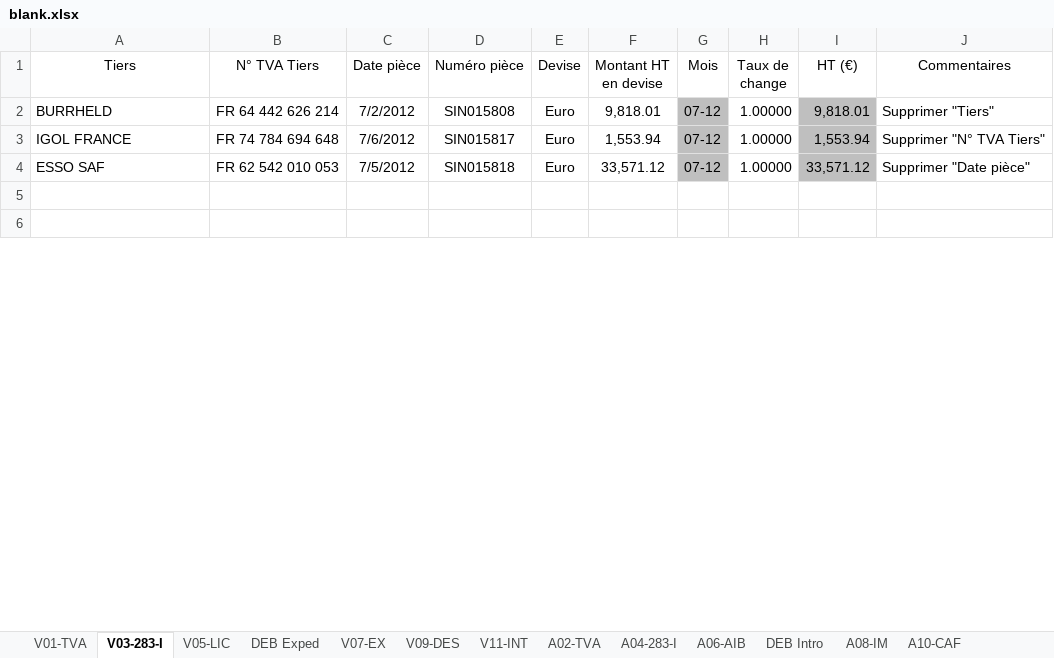
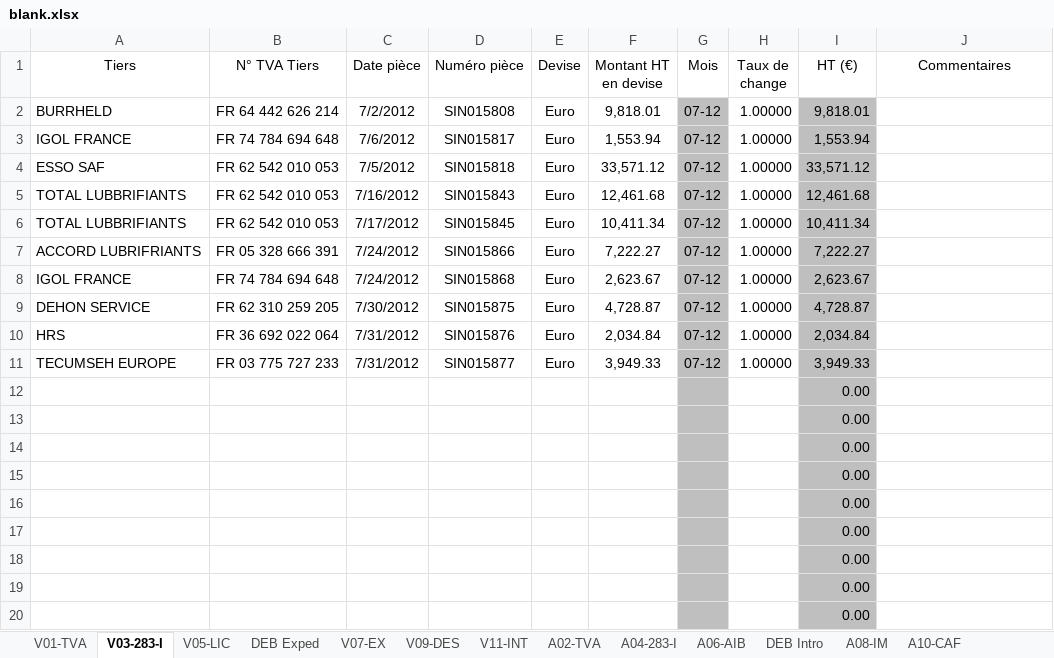
Before and after one commit to oustaban/eurotax, an Excel workbook: src/Application/Sonata/ClientOperationsBundle/Resources/public/excel/blank.xlsx, sheet V03-283-I, drawn as a sheet; only a part is shown; the shorter side is filled out with more unchanged rows; values as stored, in another font and other column widths than the file's, no borders; conditional formats not drawn; the diff covers the shown part only; the diff names each change by its address in the sheet, - before the commit and + after, or states it on an @@ line.

```diff
--- a/src/Application/Sonata/ClientOperationsBundle/Resources/public/excel/blank.xlsx (sheet V03-283-I)
+++ b/src/Application/Sonata/ClientOperationsBundle/Resources/public/excel/blank.xlsx (sheet V03-283-I)
-J2 (Commentaires): Supprimer "Tiers"
+J2 (Commentaires): (empty)
-J3 (Commentaires): Supprimer "N° TVA Tiers"
+J3 (Commentaires): (empty)
-J4 (Commentaires): Supprimer "Date pièce"
+J4 (Commentaires): (empty)
+row 5: TOTAL LUBBRIFIANTS | FR 62 542 010 053 | 7/16/2012 | SIN015843 | Euro | 12,461.68 | 07-12 | 1.00000 | 12,461.68
+row 6: TOTAL LUBBRIFIANTS | FR 62 542 010 053 | 7/17/2012 | SIN015845 | Euro | 10,411.34 | 07-12 | 1.00000 | 10,411.34
+row 7: ACCORD LUBRIFRIANTS | FR 05 328 666 391 | 7/24/2012 | SIN015866 | Euro | 7,222.27 | 07-12 | 1.00000 | 7,222.27
+row 8: IGOL FRANCE | FR 74 784 694 648 | 7/24/2012 | SIN015868 | Euro | 2,623.67 | 07-12 | 1.00000 | 2,623.67
+row 9: DEHON SERVICE | FR 62 310 259 205 | 7/30/2012 | SIN015875 | Euro | 4,728.87 | 07-12 | 1.00000 | 4,728.87
+row 10: HRS | FR 36 692 022 064 | 7/31/2012 | SIN015876 | Euro | 2,034.84 | 07-12 | 1.00000 | 2,034.84
+row 11: TECUMSEH EUROPE | FR 03 775 727 233 | 7/31/2012 | SIN015877 | Euro | 3,949.33 | 07-12 | 1.00000 | 3,949.33
+row 12:  |  |  |  |  |  |  |  | 0.00
+row 13:  |  |  |  |  |  |  |  | 0.00
+row 14:  |  |  |  |  |  |  |  | 0.00
+row 15:  |  |  |  |  |  |  |  | 0.00
+row 16:  |  |  |  |  |  |  |  | 0.00
+row 17:  |  |  |  |  |  |  |  | 0.00
+row 18:  |  |  |  |  |  |  |  | 0.00
+row 19:  |  |  |  |  |  |  |  | 0.00
+row 20:  |  |  |  |  |  |  |  | 0.00
```
Also changed, not shown: 21 added rows, 3 removed rows and 1 edited cell elsewhere in this sheet, sheet V05-LIC, sheet A02-TVA, sheet A06-AIB, sheet V01-TVA, sheet A04-283-I, sheet V09-DES, 6 more sheets, formulas that keep their value.
